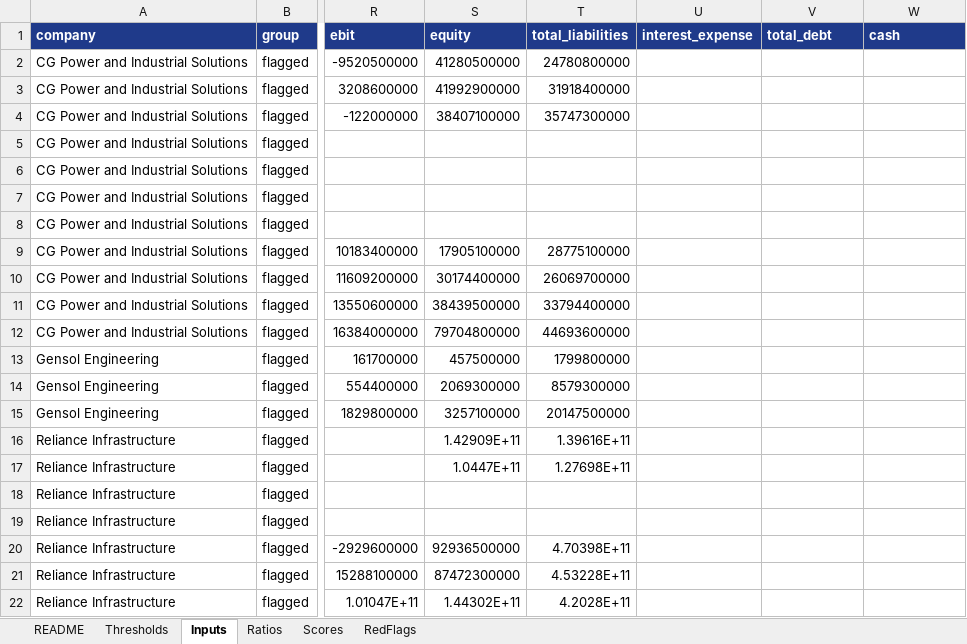
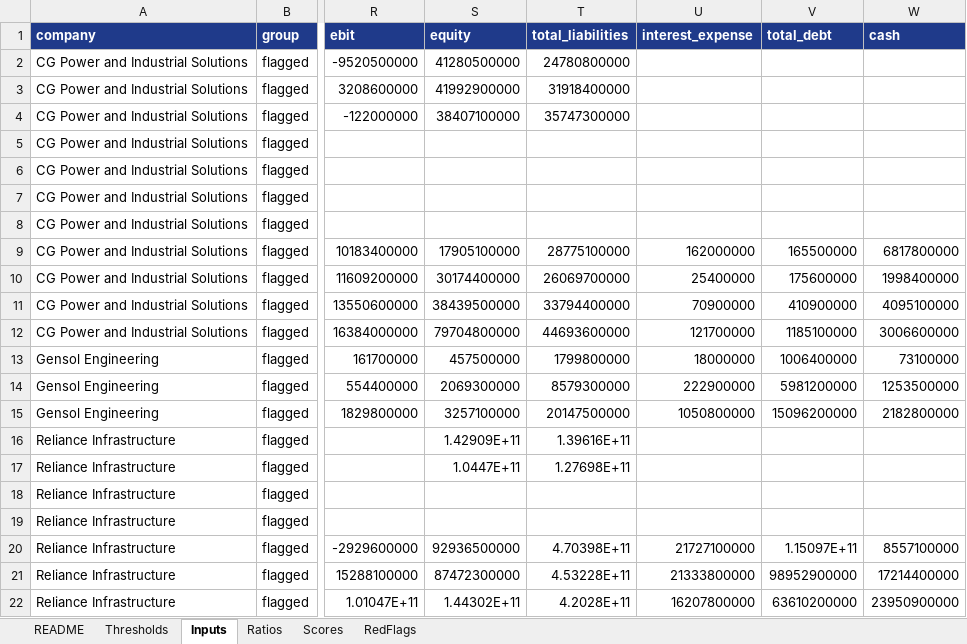
Before and after one commit to Aakash10867/Wai-fraud-radar, an Excel workbook: results/fraud_radar_workbook.xlsx, sheet Inputs, drawn as a sheet; only a part is shown, gaps mark what is left out; values as stored, in another font and other column widths than the file's, no borders; the diff covers the shown part only; the diff names each change by its address in the sheet, - before the commit and + after, or states it on an @@ line.

```diff
--- a/results/fraud_radar_workbook.xlsx (sheet Inputs)
+++ b/results/fraud_radar_workbook.xlsx (sheet Inputs)
-U9 (interest_expense): (empty)
+U9 (interest_expense): 162000000
-V9 (total_debt): (empty)
+V9 (total_debt): 165500000
-W9 (cash): (empty)
+W9 (cash): 6817800000
-U10 (interest_expense): (empty)
+U10 (interest_expense): 25400000
-V10 (total_debt): (empty)
+V10 (total_debt): 175600000
-W10 (cash): (empty)
+W10 (cash): 1998400000
-U11 (interest_expense): (empty)
+U11 (interest_expense): 70900000
-V11 (total_debt): (empty)
+V11 (total_debt): 410900000
-W11 (cash): (empty)
+W11 (cash): 4095100000
-U12 (interest_expense): (empty)
+U12 (interest_expense): 121700000
-V12 (total_debt): (empty)
+V12 (total_debt): 1185100000
-W12 (cash): (empty)
+W12 (cash): 3006600000
-U13 (interest_expense): (empty)
+U13 (interest_expense): 18000000
-V13 (total_debt): (empty)
+V13 (total_debt): 1006400000
-W13 (cash): (empty)
+W13 (cash): 73100000
-U14 (interest_expense): (empty)
+U14 (interest_expense): 222900000
-V14 (total_debt): (empty)
+V14 (total_debt): 5981200000
-W14 (cash): (empty)
+W14 (cash): 1253500000
-U15 (interest_expense): (empty)
+U15 (interest_expense): 1050800000
-V15 (total_debt): (empty)
+V15 (total_debt): 15096200000
-W15 (cash): (empty)
+W15 (cash): 2182800000
-U20 (interest_expense): (empty)
+U20 (interest_expense): 21727100000
-V20 (total_debt): (empty)
+V20 (total_debt): 1.15097E+11
-W20 (cash): (empty)
+W20 (cash): 8557100000
-U21 (interest_expense): (empty)
+U21 (interest_expense): 21333800000
-V21 (total_debt): (empty)
+V21 (total_debt): 98952900000
-W21 (cash): (empty)
+W21 (cash): 17214400000
-U22 (interest_expense): (empty)
+U22 (interest_expense): 16207800000
-V22 (total_debt): (empty)
+V22 (total_debt): 63610200000
-W22 (cash): (empty)
+W22 (cash): 23950900000
```
Also changed, not shown: 75 edited cells elsewhere in this sheet, sheet Scores, sheet Ratios, sheet RedFlags, 23 other files.
